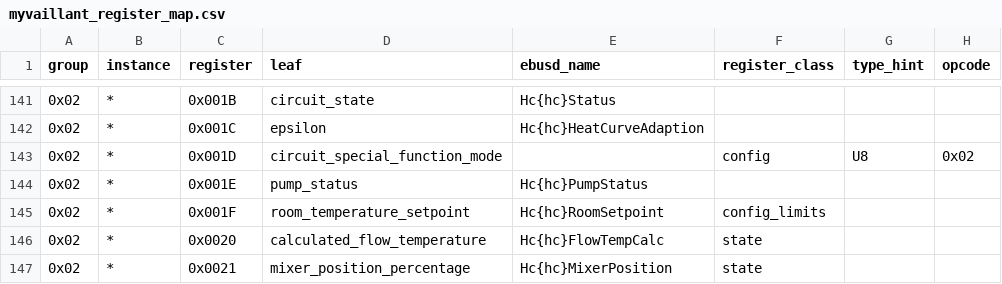
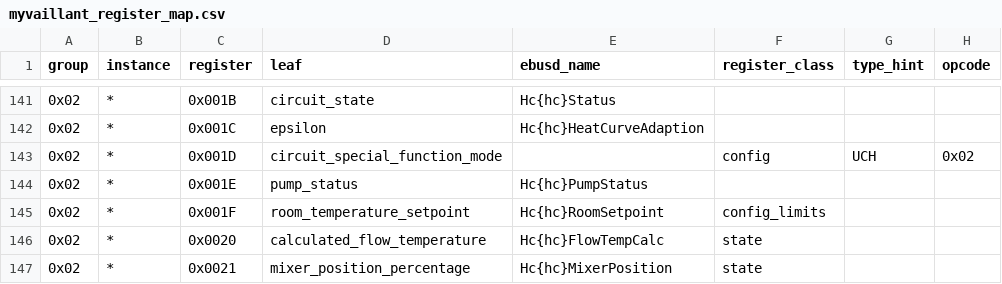
Before and after one commit to Project-Helianthus/helianthus-vrc-explorer, a CSV file: src/helianthus_vrc_explorer/data/myvaillant_register_map.csv, drawn as a sheet; only a part is shown, gaps mark what is left out.

```diff
--- a/src/helianthus_vrc_explorer/data/myvaillant_register_map.csv
+++ b/src/helianthus_vrc_explorer/data/myvaillant_register_map.csv
@@ -142,3 +142,3 @@ group,instance,register,leaf,ebusd_name,register_class,type_hint,opcode
 0x02,*,0x001C,epsilon,Hc{hc}HeatCurveAdaption,,,
-0x02,*,0x001D,circuit_special_function_mode,,config,U8,0x02
+0x02,*,0x001D,circuit_special_function_mode,,config,UCH,0x02
 0x02,*,0x001E,pump_status,Hc{hc}PumpStatus,,,
```
Also changed, not shown: 1 other file.
